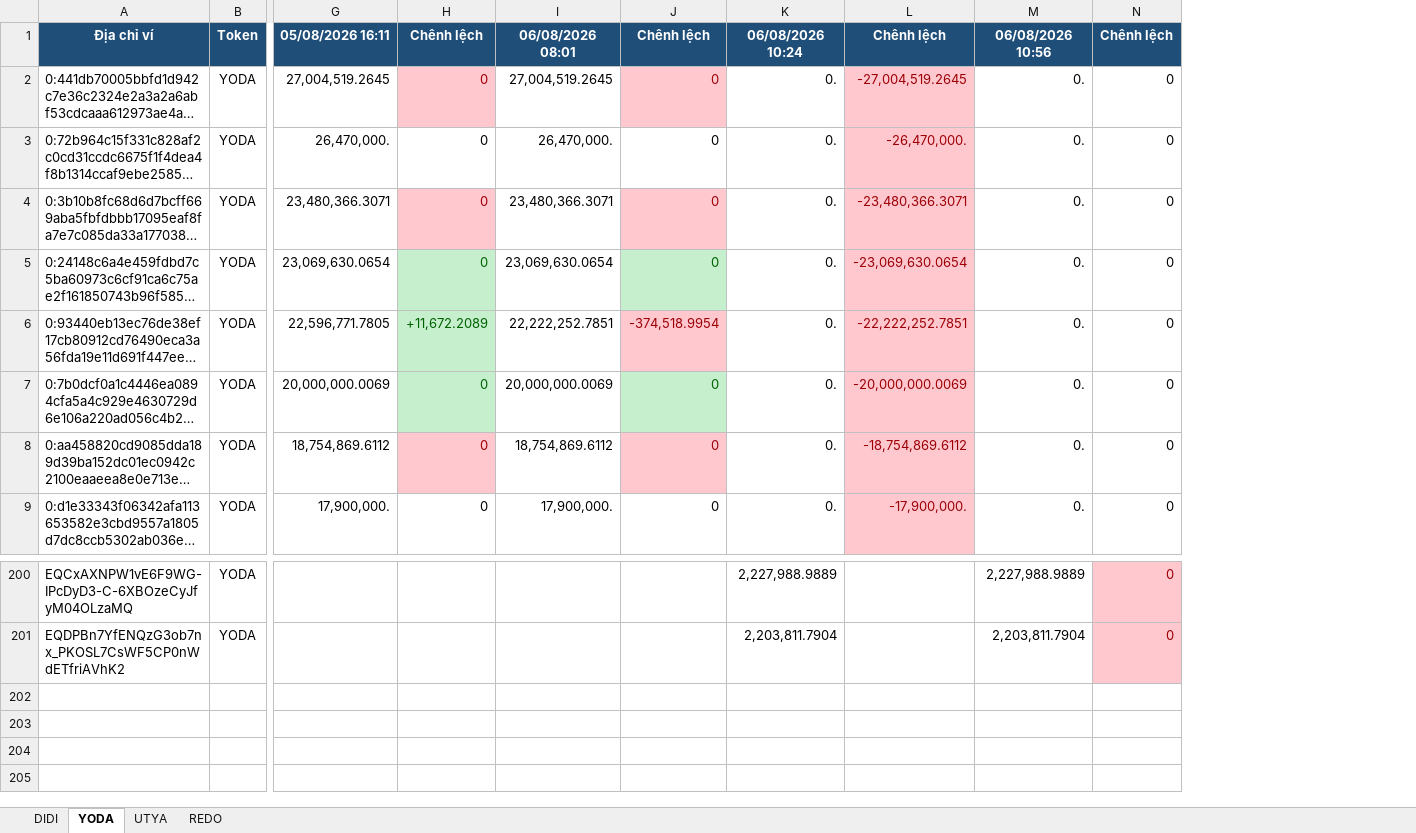
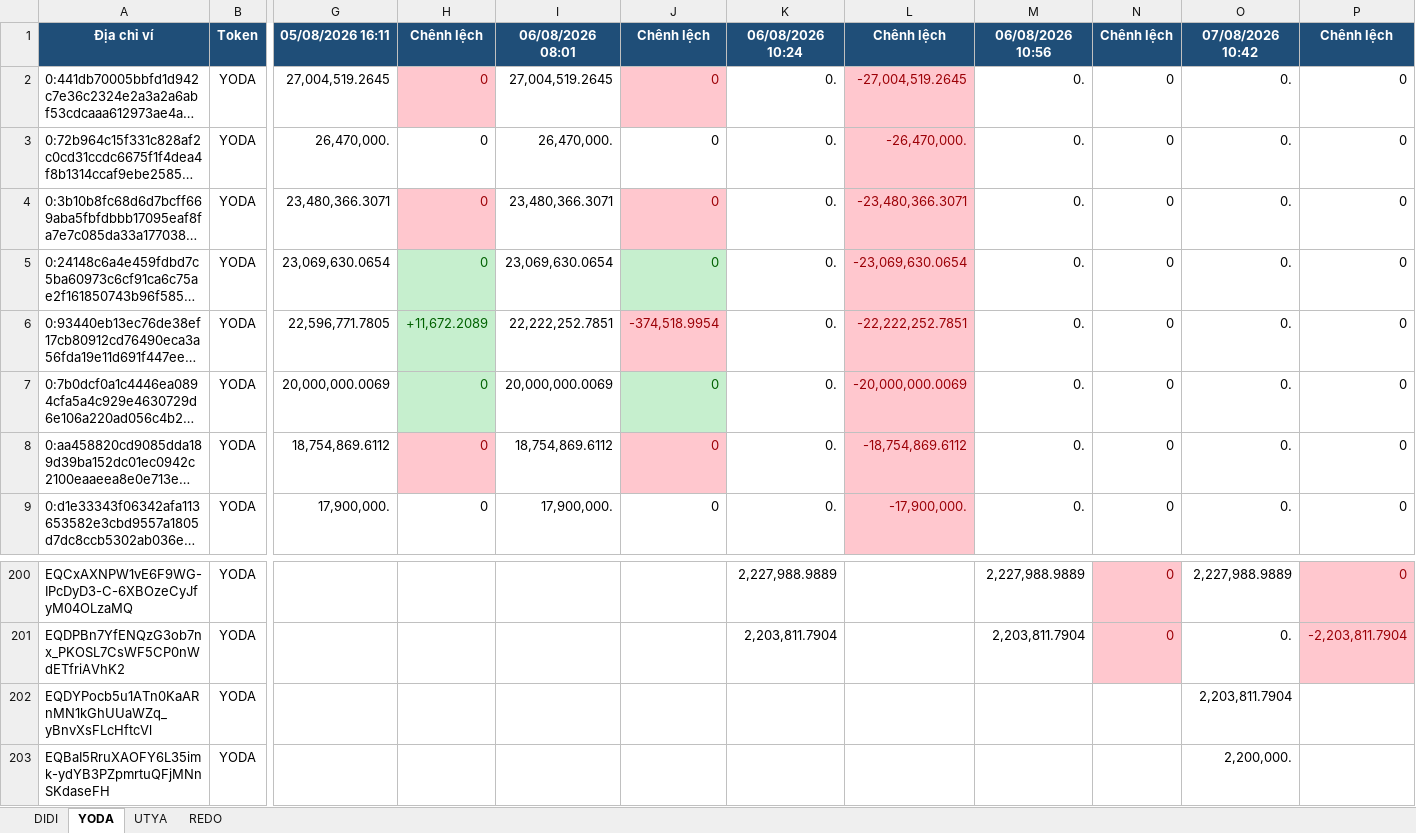
Before and after one commit to anhvt118/ton-wallet-tracker, an Excel workbook: data/theo_doi_vi.xlsx, sheet YODA, drawn as a sheet; only a part is shown, gaps mark what is left out; long unchanged cells end in …; values as stored, in another font and other column widths than the file's, no borders; rows hold the shown columns only; the diff names each change by its address in the sheet, - before the commit and + after, or states it on an @@ line.

```diff
--- a/data/theo_doi_vi.xlsx (sheet YODA)
+++ b/data/theo_doi_vi.xlsx (sheet YODA)
+column O, rows 1-9: 07/08/2026 10:42 | 0. | 0. | 0. | 0. | 0. | 0. | 0. | 0.; rows 200-201: 2,227,988.9889 | 0.
+column P, rows 1-9: Chênh lệch | 0 | 0 | 0 | 0 | 0 | 0 | 0 | 0; rows 200-201: 0 | -2,203,811.7904
+row 202: EQDYPocb5u1ATn0KaARnMN1kGhUUaWZq_yBnvXsFLcHftcVl | YODA |  |  |  |  |  |  |  |  | 2,203,811.7904
+row 203: EQBaI5RruXAOFY6L35imk-ydYB3PZpmrtuQFjMNnSKdaseFH | YODA |  |  |  |  |  |  |  |  | 2,200,000.
```
Also changed, not shown: sheet UTYA, sheet DIDI, sheet REDO.
